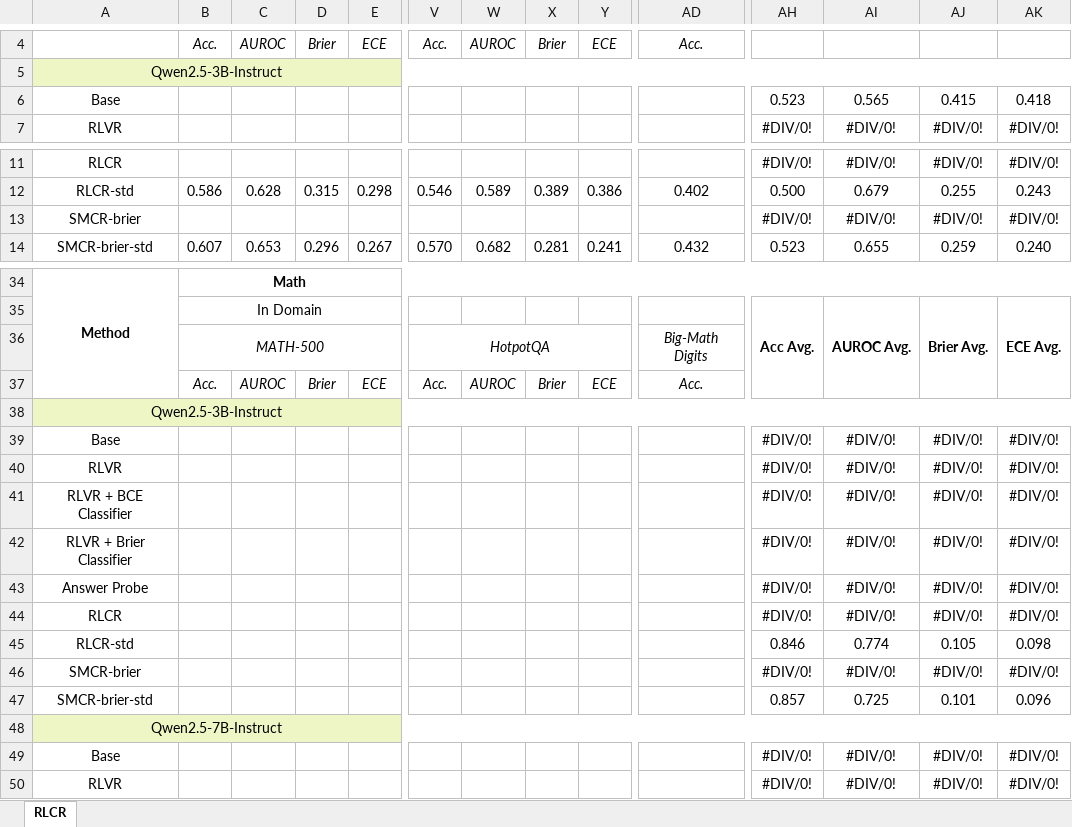
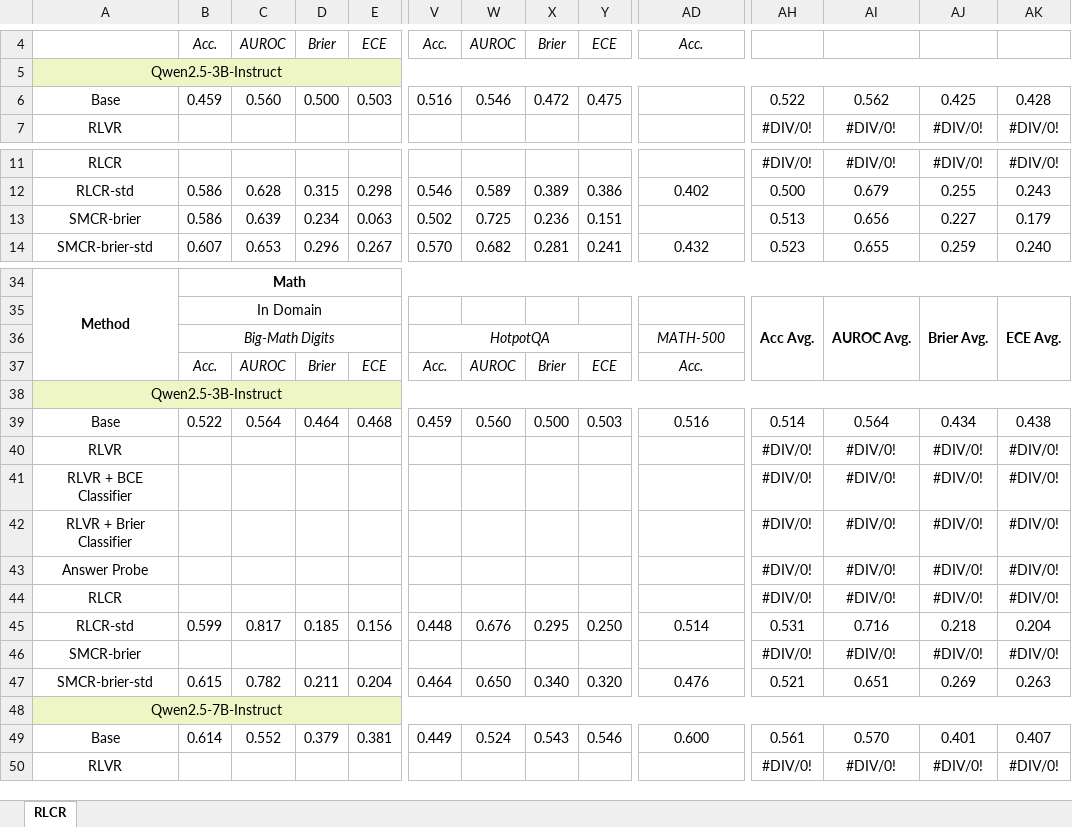
Before and after one commit to WncFht/RLCR, an Excel workbook: SMCR.xlsx, sheet RLCR, drawn as a sheet; only a part is shown, gaps mark what is left out; values as stored, in another font and other column widths than the file's, no borders; removed rows and columns are numbered as before the commit, all else as after; rows hold the shown columns only; the diff names each change by its address in the sheet, - before the commit and + after, or states it on an @@ line.

```diff
--- a/SMCR.xlsx (sheet RLCR)
+++ b/SMCR.xlsx (sheet RLCR)
-B6: (empty)
+B6: 0.459
-C6: (empty)
+C6: 0.560
-D6: (empty)
+D6: 0.500
-E6: (empty)
+E6: 0.503
-V6: (empty)
+V6: 0.516
-W6: (empty)
+W6: 0.546
-X6: (empty)
+X6: 0.472
-Y6: (empty)
+Y6: 0.475
-AH6: 0.523
+AH6: 0.522
-AI6: 0.565
+AI6: 0.562
-AJ6: 0.415
+AJ6: 0.425
-AK6: 0.418
+AK6: 0.428
-row 13: SMCR-brier |  |  |  |  |  |  |  |  |  | #DIV/0! | #DIV/0! | #DIV/0! | #DIV/0!
+row 13: SMCR-brier | 0.586 | 0.639 | 0.234 | 0.063 | 0.502 | 0.725 | 0.236 | 0.151 |  | 0.513 | 0.656 | 0.227 | 0.179
-B36: MATH-500
+B36: Big-Math Digits
-AD36: Big-Math Digits
+AD36: MATH-500
-row 39: Base |  |  |  |  |  |  |  |  |  | #DIV/0! | #DIV/0! | #DIV/0! | #DIV/0!
+row 39: Base | 0.522 | 0.564 | 0.464 | 0.468 | 0.459 | 0.560 | 0.500 | 0.503 | 0.516 | 0.514 | 0.564 | 0.434 | 0.438
-row 45: RLCR-std |  |  |  |  |  |  |  |  |  | 0.846 | 0.774 | 0.105 | 0.098
+row 45: RLCR-std | 0.599 | 0.817 | 0.185 | 0.156 | 0.448 | 0.676 | 0.295 | 0.250 | 0.514 | 0.531 | 0.716 | 0.218 | 0.204
-row 47: SMCR-brier-std |  |  |  |  |  |  |  |  |  | 0.857 | 0.725 | 0.101 | 0.096
+row 47: SMCR-brier-std | 0.615 | 0.782 | 0.211 | 0.204 | 0.464 | 0.650 | 0.340 | 0.320 | 0.476 | 0.521 | 0.651 | 0.269 | 0.263
-row 49: Base |  |  |  |  |  |  |  |  |  | #DIV/0! | #DIV/0! | #DIV/0! | #DIV/0!
+row 49: Base | 0.614 | 0.552 | 0.379 | 0.381 | 0.449 | 0.524 | 0.543 | 0.546 | 0.600 | 0.561 | 0.570 | 0.401 | 0.407
```
Also changed, not shown: formulas that keep their value, 7 other files.
